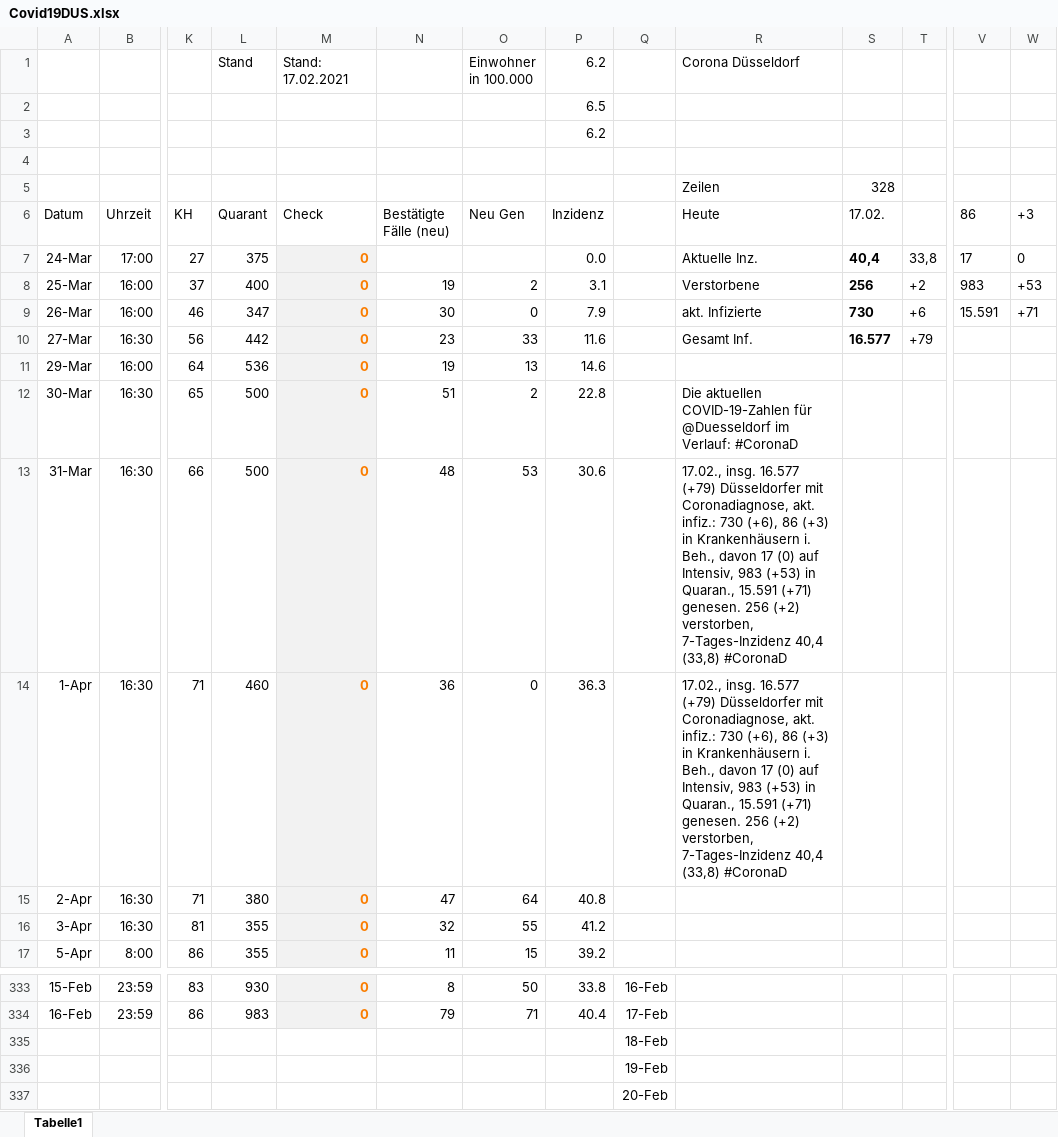
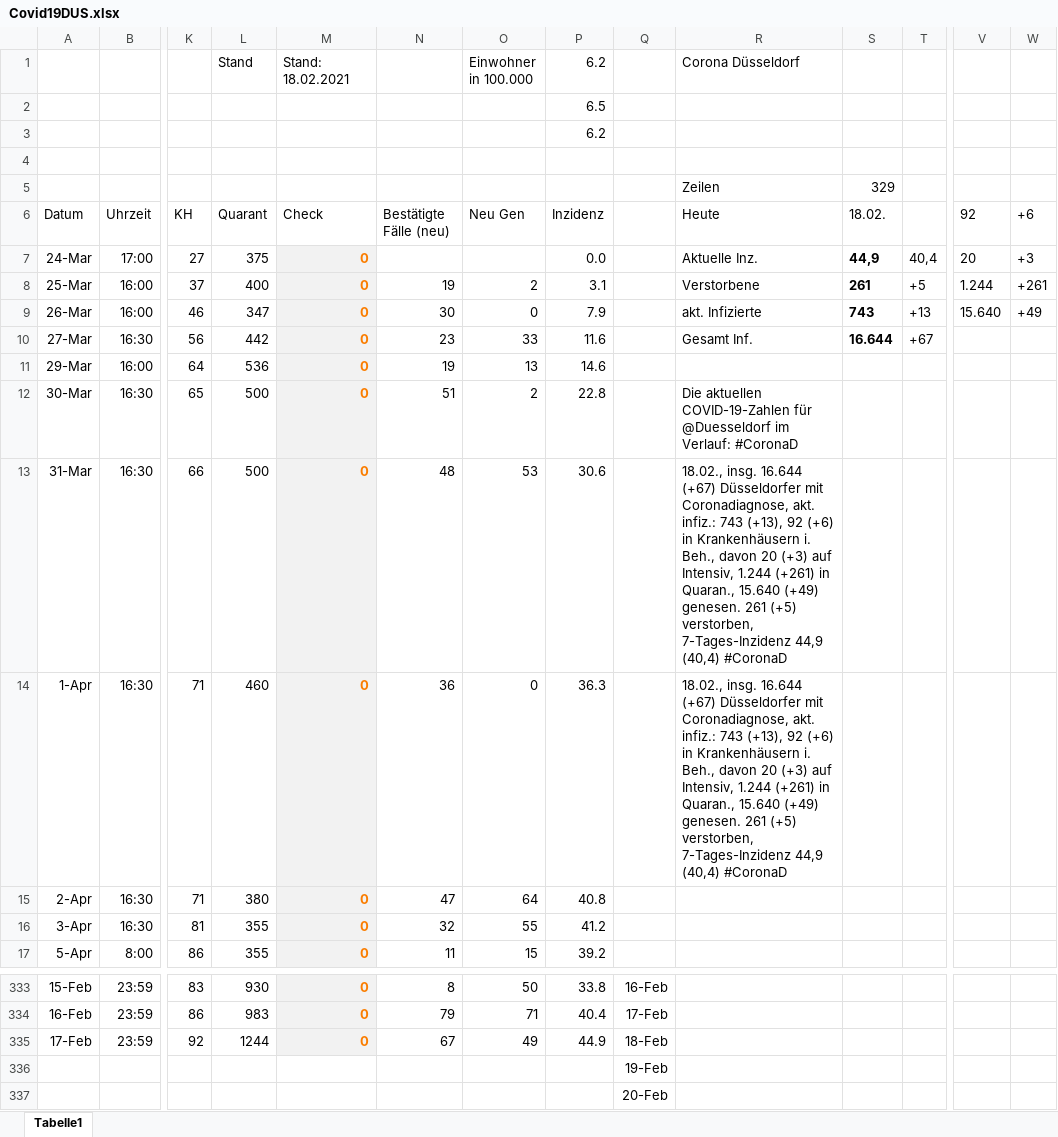
Before and after one commit to dirkschreib/Covid19DUS, an Excel workbook: Covid19DUS.xlsx, sheet Tabelle1, drawn as a sheet; only a part is shown, gaps mark what is left out; values as stored, in another font and other column widths than the file's, no borders; charts and pictures and table styles not drawn; removed rows and columns are numbered as before the commit, all else as after; rows hold the shown columns only; the diff names each change by its address in the sheet, - before the commit and + after, or states it on an @@ line.

Commit message:
Stand: 17.02.2021

```diff
--- a/Covid19DUS.xlsx (sheet Tabelle1)
+++ b/Covid19DUS.xlsx (sheet Tabelle1)
-M1 (Check): Stand: 17.02.2021
+M1 (Check): Stand: 18.02.2021
-S5 (18.02.): 328
+S5 (18.02.): 329
-S6: 17.02.
+S6: 18.02.
-V6: 86
+V6: 92
-W6: +3
+W6: +6
-S7 (18.02.): 40,4
+S7 (18.02.): 44,9
-T7: 33,8
+T7: 40,4
-V7 (92): 17
+V7 (92): 20
-W7 (+6): 0
+W7 (+6): +3
-S8 (18.02.): 256
+S8 (18.02.): 261
-T8: +2
+T8: +5
-V8 (92): 983
+V8 (92): 1.244
-W8 (+6): +53
+W8 (+6): +261
-S9 (18.02.): 730
+S9 (18.02.): 743
-T9: +6
+T9: +13
-V9 (92): 15.591
+V9 (92): 15.640
-W9 (+6): +71
+W9 (+6): +49
-S10 (18.02.): 16.577
+S10 (18.02.): 16.644
-T10: +79
+T10: +67
-R13:R14 (Heute): 17.02., insg. 16.577 (+79) Düsseldorfer mit Coronadiagnose, akt. infiz.: 730 (+6), 86 (+3) in Krankenhäusern i. Beh., davon 17 (0) auf Intensiv, 983 (+53) in Quaran., 15.591 (+71) genesen. 256 (+2) verstorben, 7-Tages-Inzidenz 40,4 (33,8) #CoronaD
+R13:R14 (Heute): 18.02., insg. 16.644 (+67) Düsseldorfer mit Coronadiagnose, akt. infiz.: 743 (+13), 92 (+6) in Krankenhäusern i. Beh., davon 20 (+3) auf Intensiv, 1.244 (+261) in Quaran., 15.640 (+49) genesen. 261 (+5) verstorben, 7-Tages-Inzidenz 44,9 (40,4) #CoronaD
-row 335:  |  |  |  |  |  |  |  | 18-Feb
+row 335: 17-Feb | 23:59 | 92 | 1244 | 0 | 67 | 49 | 44.9 | 18-Feb
```
Also changed, not shown: charts or pictures, 4 other files.
